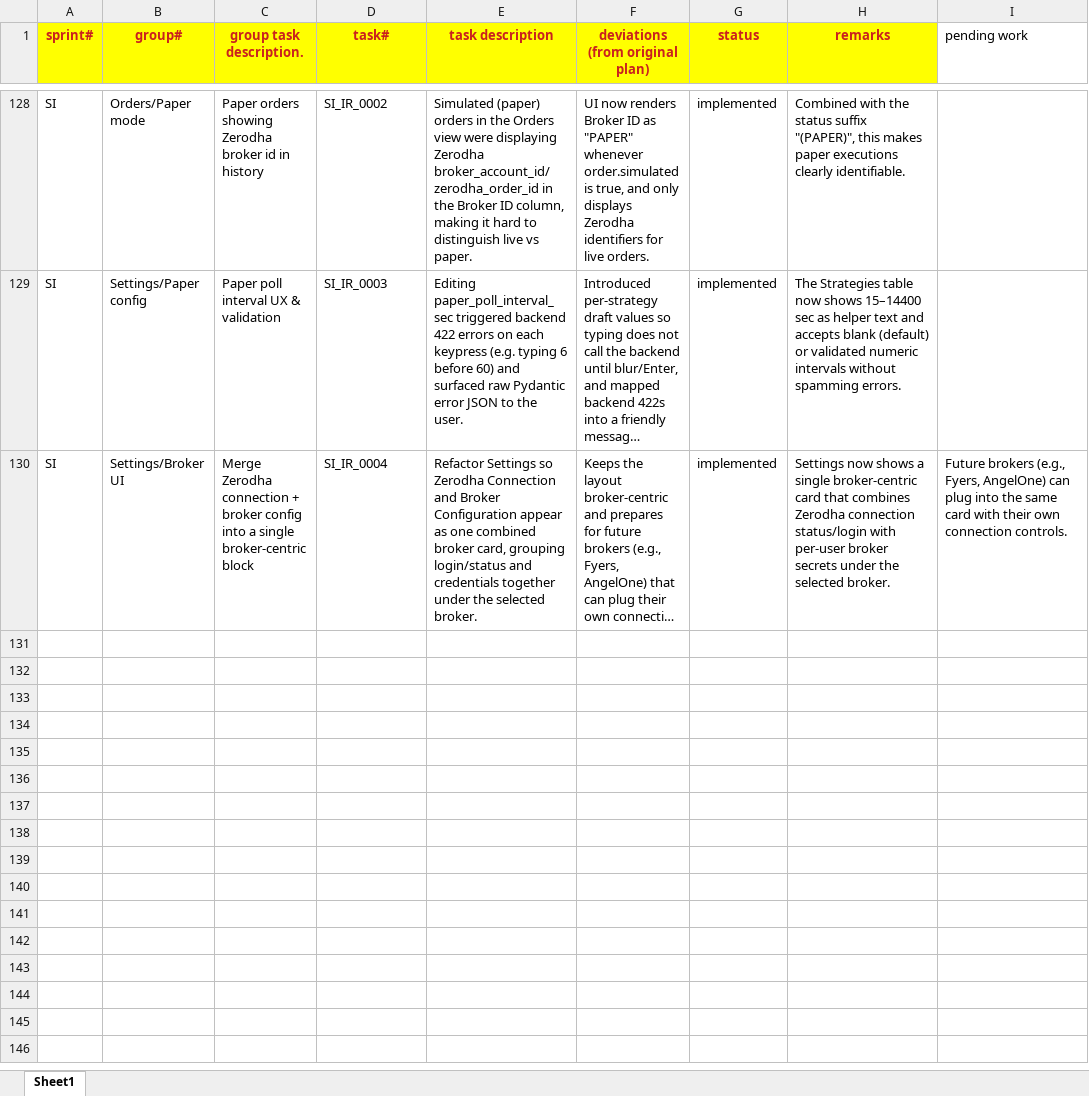
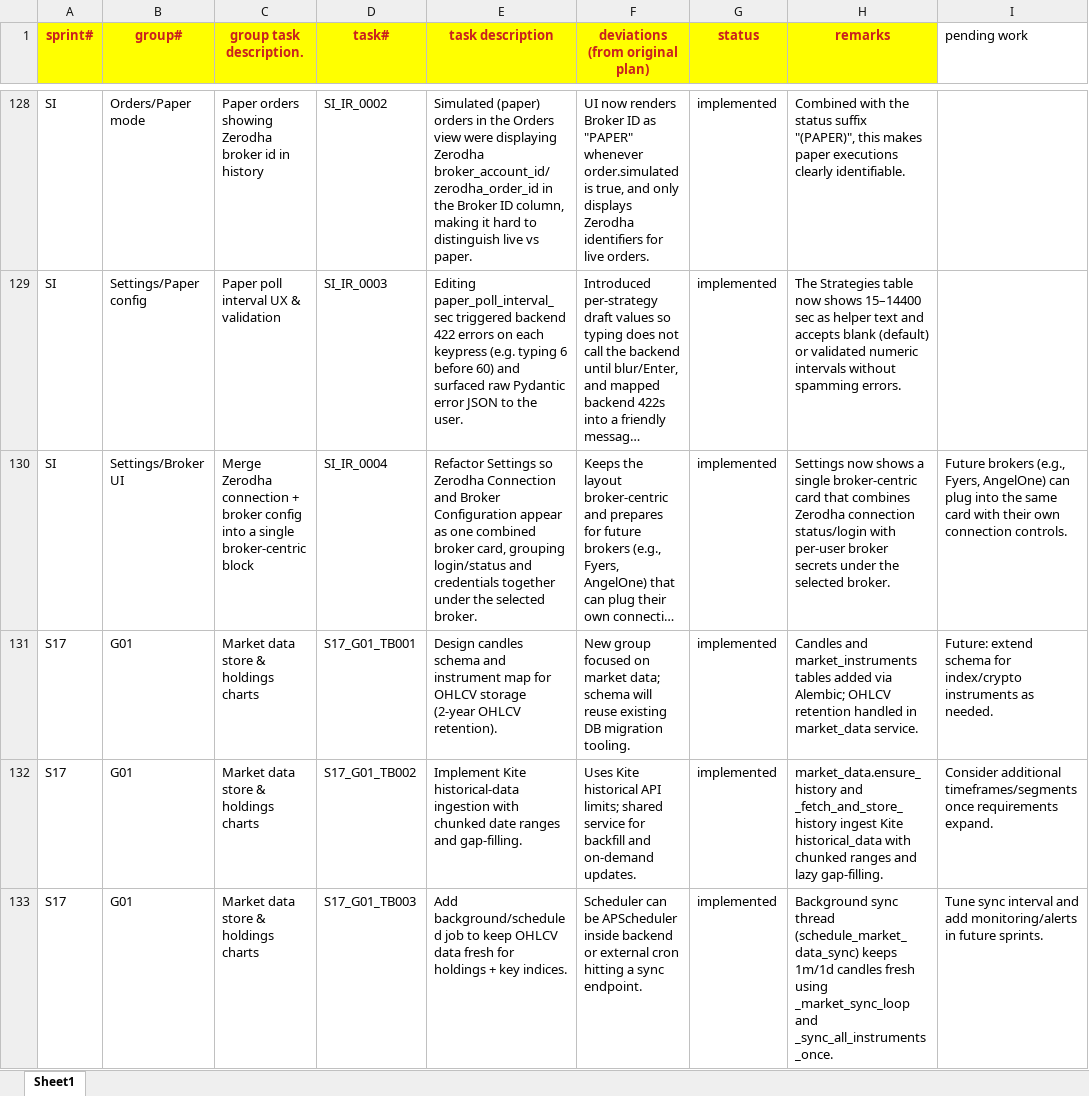
Before and after one commit to chbisw07/SigmaTrader, an Excel workbook: docs/sprint_tasks_codex.xlsx, sheet Sheet1, drawn as a sheet; only a part is shown, gaps mark what is left out; long unchanged cells end in …; values as stored, in another font and other column widths than the file's, no borders; the diff covers the shown part only; the diff names each change by its address in the sheet, - before the commit and + after, or states it on an @@ line.

Commit message:
S17/G01: Market data store & holdings charts

```diff
--- a/docs/sprint_tasks_codex.xlsx (sheet Sheet1)
+++ b/docs/sprint_tasks_codex.xlsx (sheet Sheet1)
+row 131: S17 | G01 | Market data store & holdings charts | S17_G01_TB001 | Design candles schema and instrument map for OHLCV storage (2-year OHLCV retention). | New group focused on market data; schema will reuse existing DB migration tooling. | implemented | Candles and market_instruments tables added via Alembic; OHLCV retention handled in market_data service. | Future: extend schema for index/crypto instruments as needed.
+row 132: S17 | G01 | Market data store & holdings charts | S17_G01_TB002 | Implement Kite historical-data ingestion with chunked date ranges and gap-filling. | Uses Kite historical API limits; shared service for backfill and on-demand updates. | implemented | market_data.ensure_history and _fetch_and_store_history ingest Kite historical_data with chunked ranges and lazy gap-filling. | Consider additional timeframes/segments once requirements expand.
+row 133: S17 | G01 | Market data store & holdings charts | S17_G01_TB003 | Add background/scheduled job to keep OHLCV data fresh for holdings + key indices. | Scheduler can be APScheduler inside backend or external cron hitting a sync endpoint. | implemented | Background sync thread (schedule_market_data_sync) keeps 1m/1d candles fresh using _market_sync_loop and _sync_all_instruments_once. | Tune sync interval and add monitoring/alerts in future sprints.
```
Also changed, not shown: 2 added rows and 4 edited cells elsewhere in this sheet, 26 other files.
